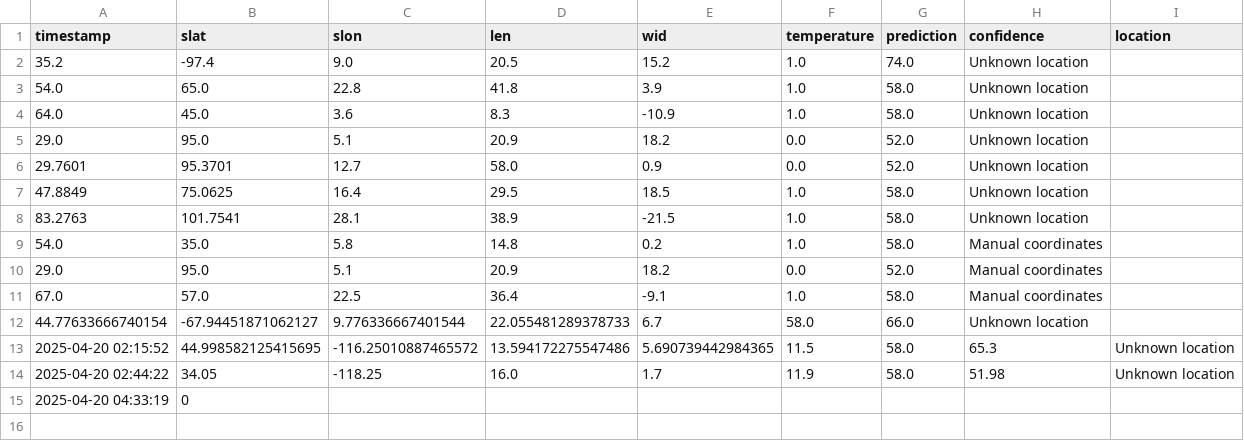
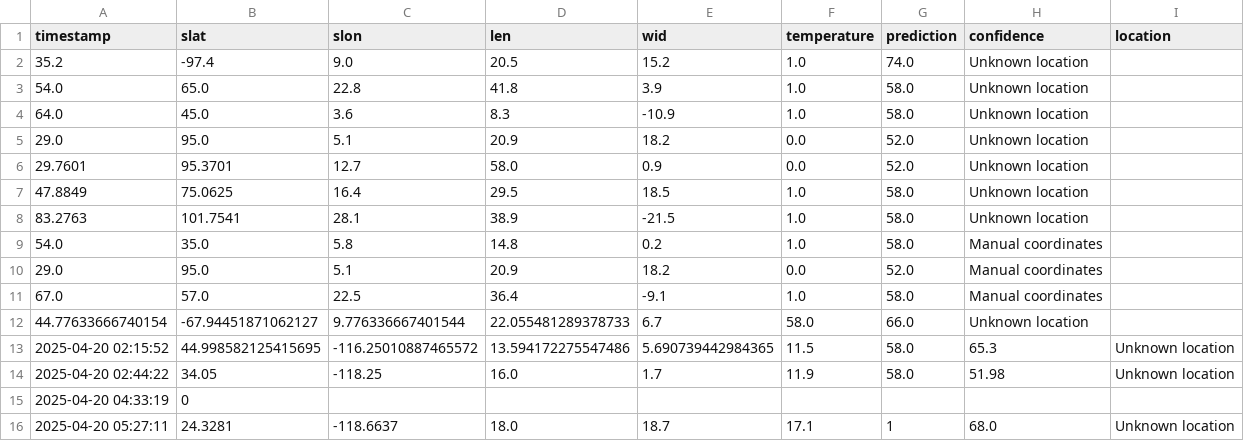
Before and after one commit to HozaifAwan/aerocastai, a CSV file: daily_log.csv, drawn as a sheet; the diff names each change by its address in the sheet, - before the commit and + after, or states it on an @@ line.

Commit message:
Auto-update: weather data & retrained model (2025-04-20 05:27:11)

```diff
--- a/daily_log.csv
+++ b/daily_log.csv
+row 16: 2025-04-20 05:27:11 | 24.3281 | -118.6637 | 18.0 | 18.7 | 17.1 | 1 | 68.0 | Unknown location
```
Also changed, not shown: 2 other files.
